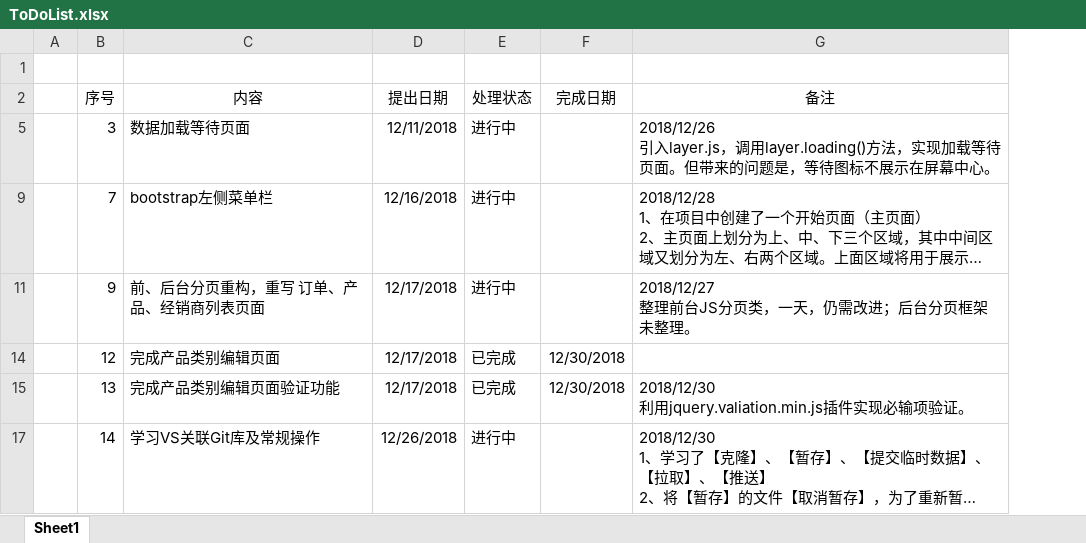
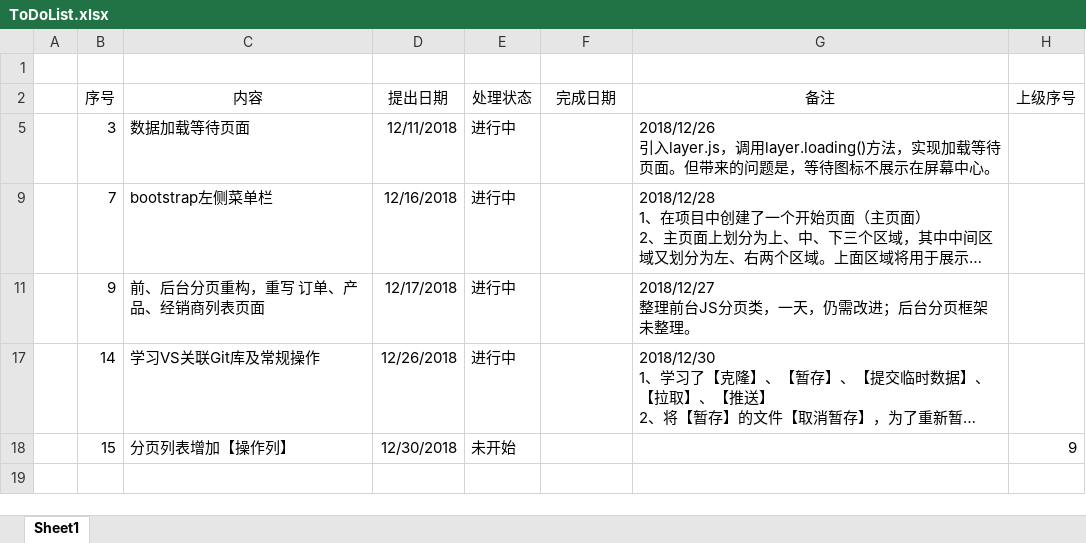
Before and after one commit to nnugaoz/Lib, an Excel workbook: ToDoList.xlsx, sheet Sheet1, drawn as a sheet; long unchanged cells end in …; values as stored, in another font and other column widths than the file's, no borders; removed rows and columns are numbered as before the commit, all else as after; ↵ is a line break in a cell; the diff names each change by its address in the sheet, - before the commit and + after, or states it on an @@ line.

Commit message:
更新任务列表

```diff
--- a/ToDoList.xlsx (sheet Sheet1)
+++ b/ToDoList.xlsx (sheet Sheet1)
+column H (上级序号), empty
@@ row 14 hidden:  | 12 | 完成产品类别编辑页面 | 12/17/2018 | 已完成 | 12/30/2018 @@
@@ row 15 hidden:  | 13 | 完成产品类别编辑页面验证功能 | 12/17/2018 | 已完成 | 12/30/2018 | 2018/12/30 ↵ 利用jquery.valiation.min.js插件实现必输项验证。 @@
+row 18:  | 15 | 分页列表增加【操作列】 | 12/30/2018 | 未开始 |  |  | 9
```
